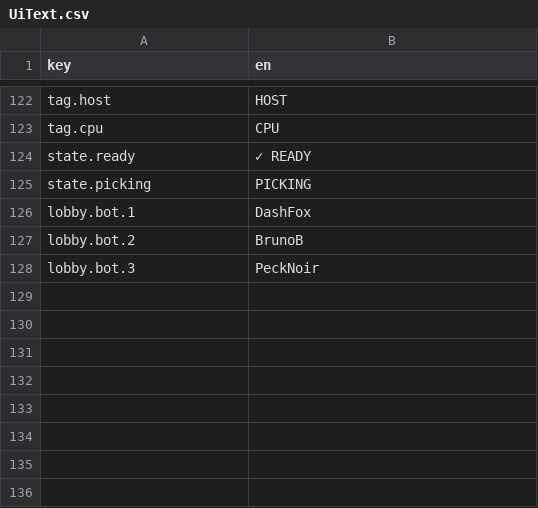
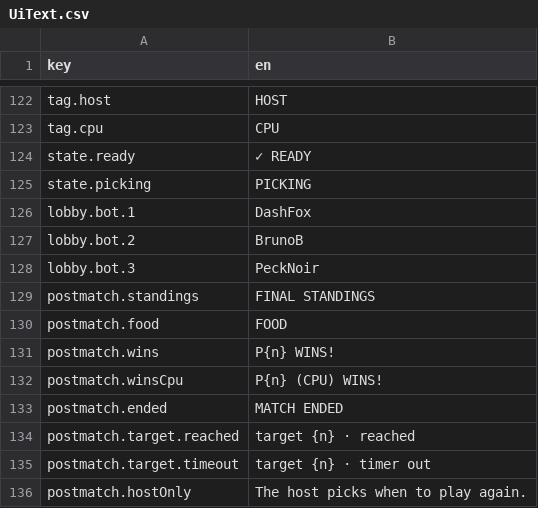
Before and after one commit to mtejedorg/CluckWars, a CSV file: Assets/_Game/Resources/Text/UiText.csv, drawn as a sheet; only a part is shown, gaps mark what is left out.

```diff
--- a/Assets/_Game/Resources/Text/UiText.csv
+++ b/Assets/_Game/Resources/Text/UiText.csv
@@ -129 +129,9 @@ lobby.bot.2,BrunoB
 lobby.bot.3,PeckNoir
+postmatch.standings,FINAL STANDINGS
+postmatch.food,FOOD
+postmatch.wins,P{n} WINS!
+postmatch.winsCpu,P{n} (CPU) WINS!
+postmatch.ended,MATCH ENDED
+postmatch.target.reached,target {n} · reached
+postmatch.target.timeout,target {n} · timer out
+postmatch.hostOnly,The host picks when to play again.
```
Also changed, not shown: 25 other files.
